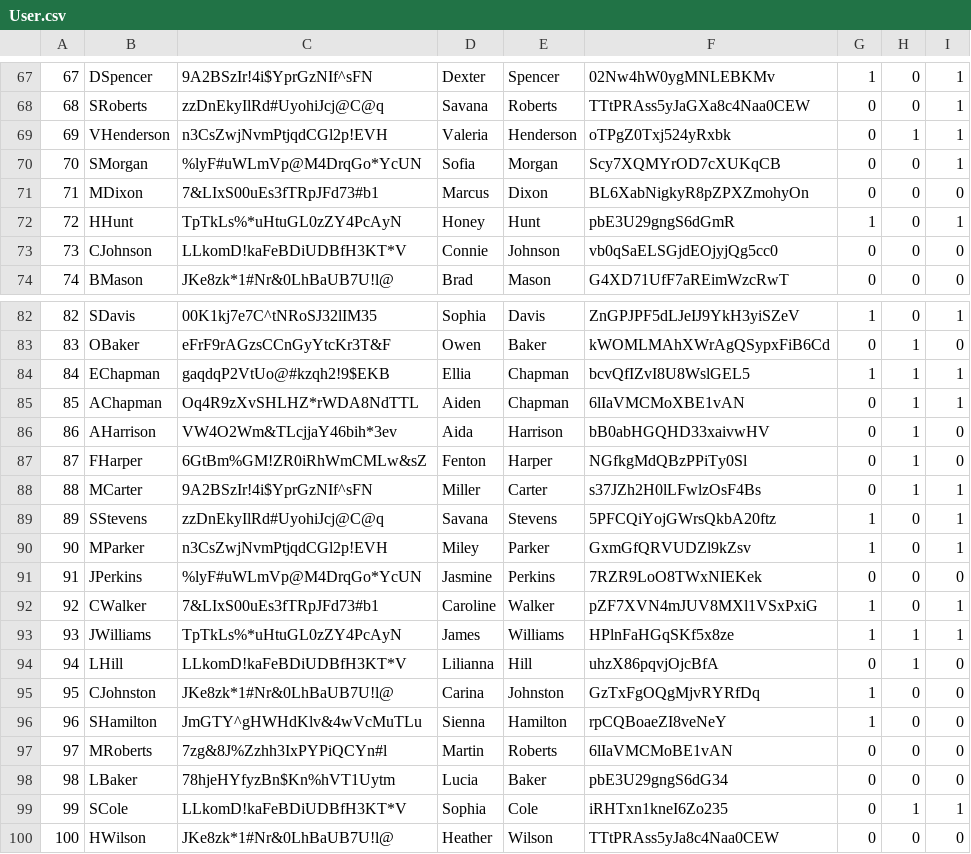
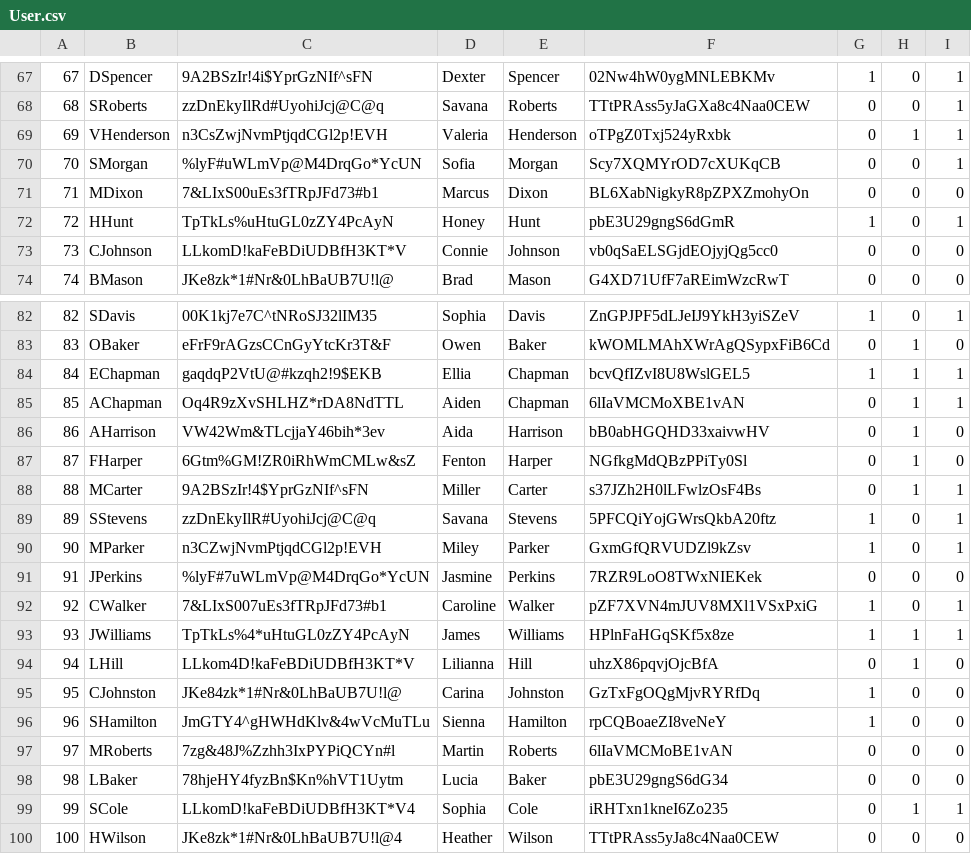
Before and after one commit to atbeasec/CapStoneMedCart_Final, a CSV file: User.csv, drawn as a sheet; only a part is shown, gaps mark what is left out.

```diff
--- a/User.csv
+++ b/User.csv
@@ -71,3 +71,3 @@
 71,MDixon,7&LIxS00uEs3fTRpJFd73#b1,Marcus,Dixon,BL6XabNigkyR8pZPXZmohyOn,0,0,0
-72,HHunt,TpTkLs%*uHtuGL0zZY4PcAyN,Honey,Hunt,pbE3U29gngS6dGmR,1,0,1
+72,HHunt,TpTkLs%uHtuGL0zZY4PcAyN,Honey,Hunt,pbE3U29gngS6dGmR,1,0,1
 73,CJohnson,LLkomD!kaFeBDiUDBfH3KT*V,Connie,Johnson,vb0qSaELSGjdEOjyjQg5cc0,0,0,0
@@ -83,18 +83,18 @@
 83,OBaker,eFrF9rAGzsCCnGyYtcKr3T&F,Owen,Baker,kWOMLMAhXWrAgQSypxFiB6Cd,0,1,0
-84,EChapman,gaqdqP2VtUo@#kzqh2!9$EKB,Ellia,Chapman,bcvQfIZvI8U8WslGEL5,1,1,1
-85,AChapman,Oq4R9zXvSHLHZ*rWDA8NdTTL,Aiden,Chapman,6lIaVMCMoXBE1vAN,0,1,1
-86,AHarrison,VW4O2Wm&TLcjjaY46bih*3ev,Aida,Harrison,bB0abHGQHD33xaivwHV,0,1,0
-87,FHarper,6GtBm%GM!ZR0iRhWmCMLw&sZ,Fenton,Harper,NGfkgMdQBzPPiTy0Sl,0,1,0
-88,MCarter,9A2BSzIr!4i$YprGzNIf^sFN,Miller,Carter,s37JZh2H0lLFwlzOsF4Bs,0,1,1
-89,SStevens,zzDnEkyIlRd#UyohiJcj@C@q,Savana,Stevens,5PFCQiYojGWrsQkbA20ftz,1,0,1
-90,MParker,n3CsZwjNvmPtjqdCGl2p!EVH,Miley,Parker,GxmGfQRVUDZl9kZsv,1,0,1
-91,JPerkins,%lyF#uWLmVp@M4DrqGo*YcUN,Jasmine,Perkins,7RZR9LoO8TWxNIEKek,0,0,0
-92,CWalker,7&LIxS00uEs3fTRpJFd73#b1,Caroline,Walker,pZF7XVN4mJUV8MXl1VSxPxiG,1,0,1
-93,JWilliams,TpTkLs%*uHtuGL0zZY4PcAyN,James,Williams,HPlnFaHGqSKf5x8ze,1,1,1
-94,LHill,LLkomD!kaFeBDiUDBfH3KT*V,Lilianna,Hill,uhzX86pqvjOjcBfA,0,1,0
-95,CJohnston,JKe8zk*1#Nr&0LhBaUB7U!l@,Carina,Johnston,GzTxFgOQgMjvRYRfDq,1,0,0
-96,SHamilton,JmGTY^gHWHdKlv&4wVcMuTLu,Sienna,Hamilton,rpCQBoaeZI8veNeY,1,0,0
-97,MRoberts,7zg&8J%Zzhh3IxPYPiQCYn#l,Martin,Roberts,6lIaVMCMoBE1vAN,0,0,0
-98,LBaker,78hjeHYfyzBn$Kn%hVT1Uytm,Lucia,Baker,pbE3U29gngS6dG34,0,0,0
-99,SCole,LLkomD!kaFeBDiUDBfH3KT*V,Sophia,Cole,iRHTxn1kneI6Zo235,0,1,1
-100,HWilson,JKe8zk*1#Nr&0LhBaUB7U!l@,Heather,Wilson,TTtPRAss5yJa8c4Naa0CEW,0,0,0
+84,EChapman,gaqdqP2VtU@#kzqh2!9$EKB,Ellia,Chapman,bcvQfIZvI8U8WslGEL5,1,1,1
+85,AChapman,Oq4R9zXvSHLHZ*rDA8NdTTL,Aiden,Chapman,6lIaVMCMoXBE1vAN,0,1,1
+86,AHarrison,VW42Wm&TLcjjaY46bih*3ev,Aida,Harrison,bB0abHGQHD33xaivwHV,0,1,0
+87,FHarper,6Gtm%GM!ZR0iRhWmCMLw&sZ,Fenton,Harper,NGfkgMdQBzPPiTy0Sl,0,1,0
+88,MCarter,9A2BSzIr!4$YprGzNIf^sFN,Miller,Carter,s37JZh2H0lLFwlzOsF4Bs,0,1,1
+89,SStevens,zzDnEkyIlR#UyohiJcj@C@q,Savana,Stevens,5PFCQiYojGWrsQkbA20ftz,1,0,1
+90,MParker,n3CZwjNvmPtjqdCGl2p!EVH,Miley,Parker,GxmGfQRVUDZl9kZsv,1,0,1
+91,JPerkins,%lyF#7uWLmVp@M4DrqGo*YcUN,Jasmine,Perkins,7RZR9LoO8TWxNIEKek,0,0,0
+92,CWalker,7&LIxS007uEs3fTRpJFd73#b1,Caroline,Walker,pZF7XVN4mJUV8MXl1VSxPxiG,1,0,1
+93,JWilliams,TpTkLs%4*uHtuGL0zZY4PcAyN,James,Williams,HPlnFaHGqSKf5x8ze,1,1,1
+94,LHill,LLkom4D!kaFeBDiUDBfH3KT*V,Lilianna,Hill,uhzX86pqvjOjcBfA,0,1,0
+95,CJohnston,JKe84zk*1#Nr&0LhBaUB7U!l@,Carina,Johnston,GzTxFgOQgMjvRYRfDq,1,0,0
+96,SHamilton,JmGTY4^gHWHdKlv&4wVcMuTLu,Sienna,Hamilton,rpCQBoaeZI8veNeY,1,0,0
+97,MRoberts,7zg&48J%Zzhh3IxPYPiQCYn#l,Martin,Roberts,6lIaVMCMoBE1vAN,0,0,0
+98,LBaker,78hjeHY4fyzBn$Kn%hVT1Uytm,Lucia,Baker,pbE3U29gngS6dG34,0,0,0
+99,SCole,LLkomD!kaFeBDiUDBfH3KT*V4,Sophia,Cole,iRHTxn1kneI6Zo235,0,1,1
+100,HWilson,JKe8zk*1#Nr&0LhBaUB7U!l@4,Heather,Wilson,TTtPRAss5yJa8c4Naa0CEW,0,0,0
```
Also changed, not shown: Allergy.csv, Patient.csv, 1 other file.
